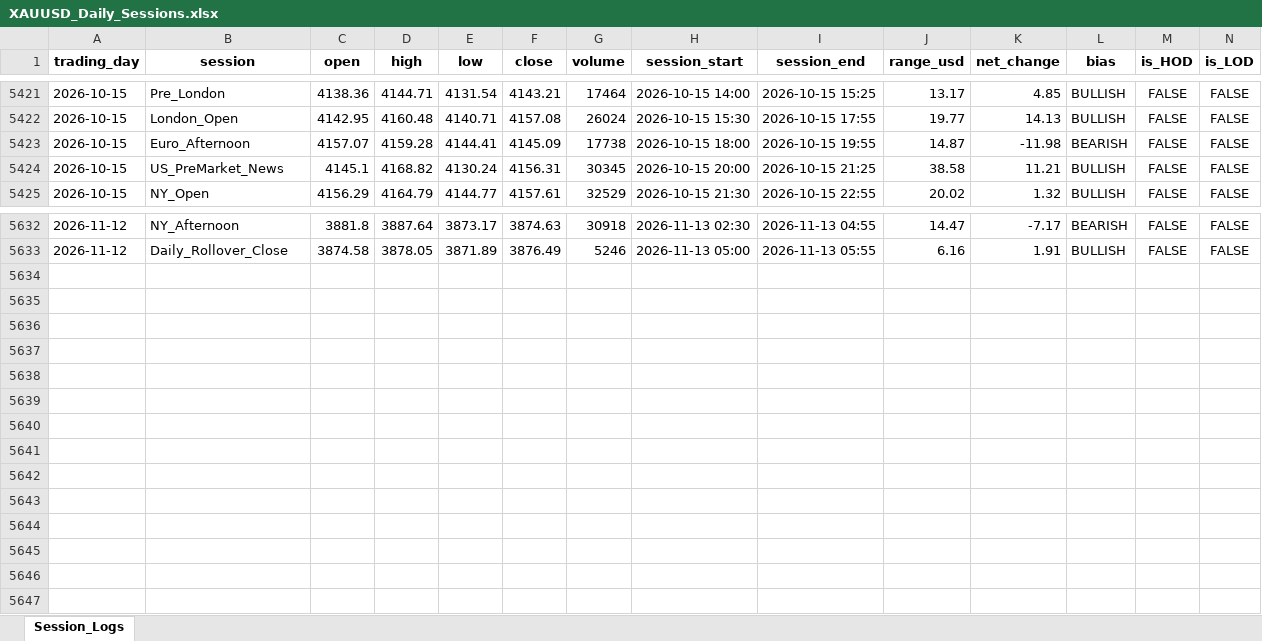
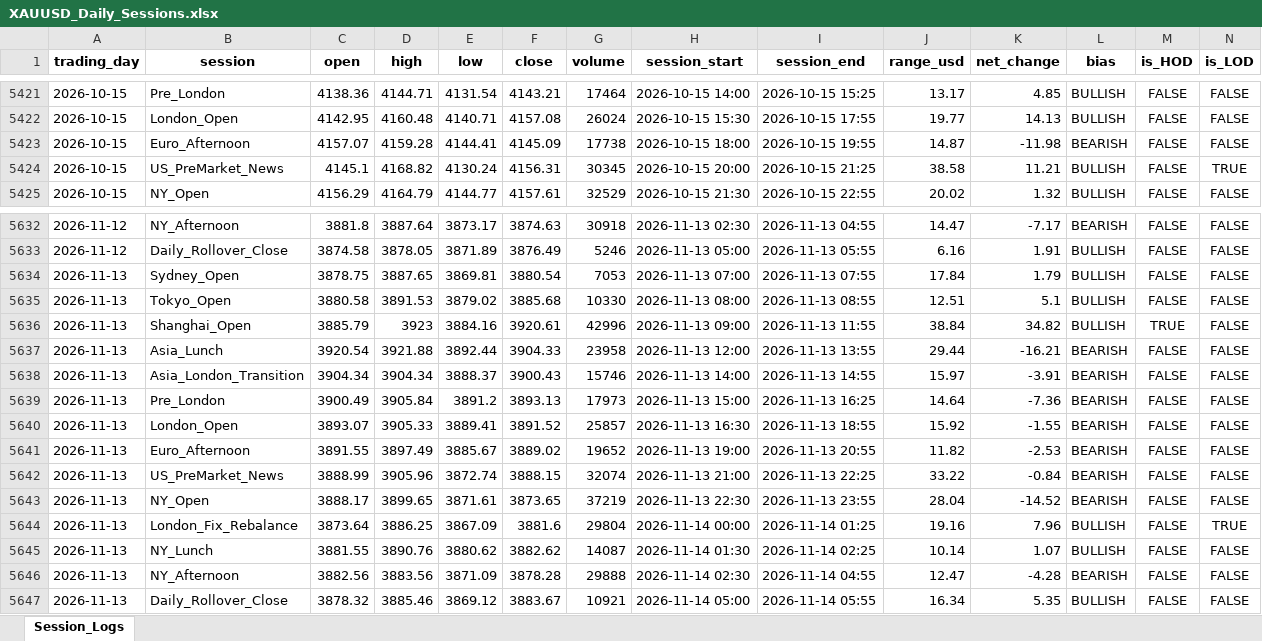
Before and after one commit to Jamesssurfer/XAUUSD-SessionTracker, an Excel workbook: XAUUSD_Daily_Sessions.xlsx, sheet Session_Logs, drawn as a sheet; only a part is shown, gaps mark what is left out; values as stored, in another font and other column widths than the file's, no borders; the diff names each change by its address in the sheet, - before the commit and + after, or states it on an @@ line.

Commit message:
Automated daily session update: 2026-11-14 06:16

```diff
--- a/XAUUSD_Daily_Sessions.xlsx (sheet Session_Logs)
+++ b/XAUUSD_Daily_Sessions.xlsx (sheet Session_Logs)
-N5424 (is_LOD): FALSE
+N5424 (is_LOD): TRUE
+row 5634: 2026-11-13 | Sydney_Open | 3878.75 | 3887.65 | 3869.81 | 3880.54 | 7053 | 2026-11-13 07:00 | 2026-11-13 07:55 | 17.84 | 1.79 | BULLISH | FALSE | FALSE
+row 5635: 2026-11-13 | Tokyo_Open | 3880.58 | 3891.53 | 3879.02 | 3885.68 | 10330 | 2026-11-13 08:00 | 2026-11-13 08:55 | 12.51 | 5.1 | BULLISH | FALSE | FALSE
+row 5636: 2026-11-13 | Shanghai_Open | 3885.79 | 3923 | 3884.16 | 3920.61 | 42996 | 2026-11-13 09:00 | 2026-11-13 11:55 | 38.84 | 34.82 | BULLISH | TRUE | FALSE
+row 5637: 2026-11-13 | Asia_Lunch | 3920.54 | 3921.88 | 3892.44 | 3904.33 | 23958 | 2026-11-13 12:00 | 2026-11-13 13:55 | 29.44 | -16.21 | BEARISH | FALSE | FALSE
+row 5638: 2026-11-13 | Asia_London_Transition | 3904.34 | 3904.34 | 3888.37 | 3900.43 | 15746 | 2026-11-13 14:00 | 2026-11-13 14:55 | 15.97 | -3.91 | BEARISH | FALSE | FALSE
+row 5639: 2026-11-13 | Pre_London | 3900.49 | 3905.84 | 3891.2 | 3893.13 | 17973 | 2026-11-13 15:00 | 2026-11-13 16:25 | 14.64 | -7.36 | BEARISH | FALSE | FALSE
+row 5640: 2026-11-13 | London_Open | 3893.07 | 3905.33 | 3889.41 | 3891.52 | 25857 | 2026-11-13 16:30 | 2026-11-13 18:55 | 15.92 | -1.55 | BEARISH | FALSE | FALSE
+row 5641: 2026-11-13 | Euro_Afternoon | 3891.55 | 3897.49 | 3885.67 | 3889.02 | 19652 | 2026-11-13 19:00 | 2026-11-13 20:55 | 11.82 | -2.53 | BEARISH | FALSE | FALSE
+row 5642: 2026-11-13 | US_PreMarket_News | 3888.99 | 3905.96 | 3872.74 | 3888.15 | 32074 | 2026-11-13 21:00 | 2026-11-13 22:25 | 33.22 | -0.84 | BEARISH | FALSE | FALSE
+row 5643: 2026-11-13 | NY_Open | 3888.17 | 3899.65 | 3871.61 | 3873.65 | 37219 | 2026-11-13 22:30 | 2026-11-13 23:55 | 28.04 | -14.52 | BEARISH | FALSE | FALSE
+row 5644: 2026-11-13 | London_Fix_Rebalance | 3873.64 | 3886.25 | 3867.09 | 3881.6 | 29804 | 2026-11-14 00:00 | 2026-11-14 01:25 | 19.16 | 7.96 | BULLISH | FALSE | TRUE
+row 5645: 2026-11-13 | NY_Lunch | 3881.55 | 3890.76 | 3880.62 | 3882.62 | 14087 | 2026-11-14 01:30 | 2026-11-14 02:25 | 10.14 | 1.07 | BULLISH | FALSE | FALSE
+row 5646: 2026-11-13 | NY_Afternoon | 3882.56 | 3883.56 | 3871.09 | 3878.28 | 29888 | 2026-11-14 02:30 | 2026-11-14 04:55 | 12.47 | -4.28 | BEARISH | FALSE | FALSE
+row 5647: 2026-11-13 | Daily_Rollover_Close | 3878.32 | 3885.46 | 3869.12 | 3883.67 | 10921 | 2026-11-14 05:00 | 2026-11-14 05:55 | 16.34 | 5.35 | BULLISH | FALSE | FALSE
```
